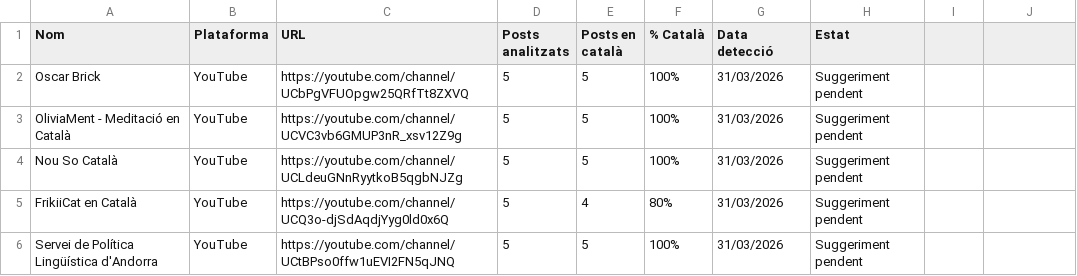
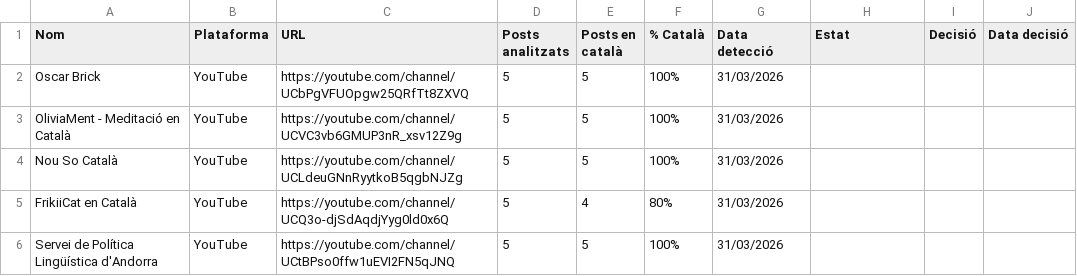
Before and after one commit to gvelez74/llista-recerca, a CSV file: dades/suggeriments.csv, drawn as a sheet.

Commit message:
Update suggeriments.csv

```diff
--- a/dades/suggeriments.csv
+++ b/dades/suggeriments.csv
@@ -1,6 +1,6 @@
-Nom,Plataforma,URL,Posts analitzats,Posts en català,% Català,Data detecció,Estat
-Oscar Brick,YouTube,https://youtube.com/channel/UCbPgVFUOpgw25QRfTt8ZXVQ,5,5,100%,31/03/2026,Suggeriment pendent
-OliviaMent - Meditació en Català,YouTube,https://youtube.com/channel/UCVC3vb6GMUP3nR_xsv12Z9g,5,5,100%,31/03/2026,Suggeriment pendent
-Nou So Català,YouTube,https://youtube.com/channel/UCLdeuGNnRyytkoB5qgbNJZg,5,5,100%,31/03/2026,Suggeriment pendent
-FrikiiCat en Català,YouTube,https://youtube.com/channel/UCQ3o-djSdAqdjYyg0ld0x6Q,5,4,80%,31/03/2026,Suggeriment pendent
-Servei de Política Lingüística d'Andorra,YouTube,https://youtube.com/channel/UCtBPso0ffw1uEVI2FN5qJNQ,5,5,100%,31/03/2026,Suggeriment pendent
+Nom,Plataforma,URL,Posts analitzats,Posts en català,% Català,Data detecció,Estat,Decisió,Data decisió
+Oscar Brick,YouTube,https://youtube.com/channel/UCbPgVFUOpgw25QRfTt8ZXVQ,5,5,100%,31/03/2026,,,
+OliviaMent - Meditació en Català,YouTube,https://youtube.com/channel/UCVC3vb6GMUP3nR_xsv12Z9g,5,5,100%,31/03/2026,,,
+Nou So Català,YouTube,https://youtube.com/channel/UCLdeuGNnRyytkoB5qgbNJZg,5,5,100%,31/03/2026,,,
+FrikiiCat en Català,YouTube,https://youtube.com/channel/UCQ3o-djSdAqdjYyg0ld0x6Q,5,4,80%,31/03/2026,,,
+Servei de Política Lingüística d'Andorra,YouTube,https://youtube.com/channel/UCtBPso0ffw1uEVI2FN5qJNQ,5,5,100%,31/03/2026,,,
```
